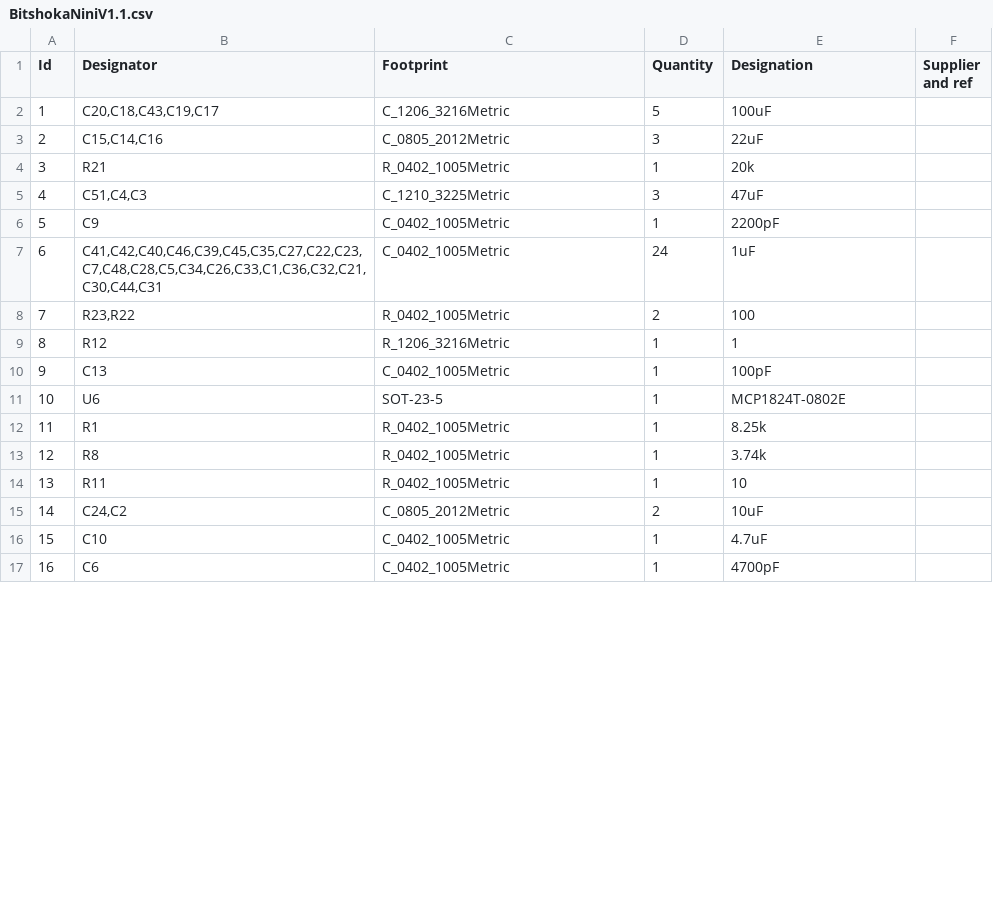
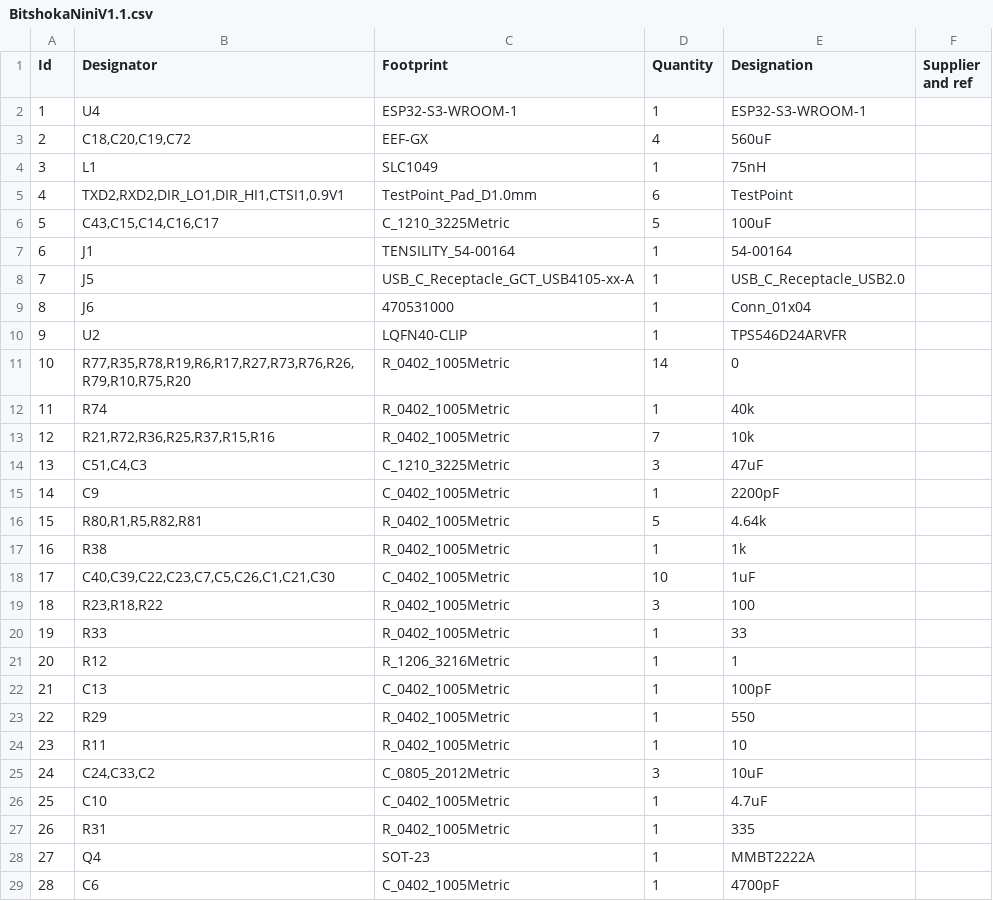
Before and after one commit to kuenrg153/BitshokaNini_V1.1, a CSV file: BitshokaNiniV1.1.csv, drawn as a sheet; only a part is shown; removed rows and columns are numbered as before the commit, all else as after; the diff covers the shown part only; the diff names each change by its address in the sheet, - before the commit and + after, or states it on an @@ line.

```diff
--- a/BitshokaNiniV1.1.csv
+++ b/BitshokaNiniV1.1.csv
@@ row 39 moved to row 2: 1 @@
+row 3: 2 | C18,C20,C19,C72 | EEF-GX | 4 | 560uF
+row 4: 3 | L1 | SLC1049 | 1 | 75nH
+row 5: 4 | TXD2,RXD2,DIR_LO1,DIR_HI1,CTSI1,0.9V1 | TestPoint_Pad_D1.0mm | 6 | TestPoint
@@ column A (Id) renumbered between rows 6 and 50 @@
-B6 (Designator): C20,C18,C43,C19,C17
+B6 (Designator): C43,C15,C14,C16,C17
-C6 (Footprint): C_1206_3216Metric
+C6 (Footprint): C_1210_3225Metric
-row 3: 2 | C15,C14,C16 | C_0805_2012Metric | 3 | 22uF
@@ row 41 moved to row 7: 6 @@
@@ row 38 moved to row 8: 7 @@
@@ row 36 moved to row 9: 8 @@
@@ row 31 moved to row 10: 9 @@
+row 11: 10 | R77,R35,R78,R19,R6,R17,R27,R73,R76,R26,R79,R10,R75,R20 | R_0402_1005Metric | 14 | 0
-B12 (Designator): R21
+B12 (Designator): R74
-E12 (Designation): 20k
+E12 (Designation): 40k
+row 13: 12 | R21,R72,R36,R25,R37,R15,R16 | R_0402_1005Metric | 7 | 10k
+row 16: 15 | R80,R1,R5,R82,R81 | R_0402_1005Metric | 5 | 4.64k
+row 17: 16 | R38 | R_0402_1005Metric | 1 | 1k
-B18 (Designator): C41,C42,C40,C46,C39,C45,C35,C27,C22,C23,C7,C48,C28,C5,C34,C26,C33,C1,C36,C32,C21,C30,C44,C31
+B18 (Designator): C40,C39,C22,C23,C7,C5,C26,C1,C21,C30
-D18 (Quantity): 24
+D18 (Quantity): 10
-B19 (Designator): R23,R22
+B19 (Designator): R23,R18,R22
-D19 (Quantity): 2
+D19 (Quantity): 3
+row 20: 19 | R33 | R_0402_1005Metric | 1 | 33
-row 11: 10 | U6 | SOT-23-5 | 1 | MCP1824T-0802E
-B23 (Designator): R1
+B23 (Designator): R29
-E23 (Designation): 8.25k
+E23 (Designation): 550
@@ row 13 moved to row 51: 50 @@
-B25 (Designator): C24,C2
+B25 (Designator): C24,C33,C2
-D25 (Quantity): 2
+D25 (Quantity): 3
+row 27: 26 | R31 | R_0402_1005Metric | 1 | 335
+row 28: 27 | Q4 | SOT-23 | 1 | MMBT2222A
```
Also changed, not shown: 7 added rows, 7 removed rows and 7 edited cells elsewhere in this file, 26 other files.
